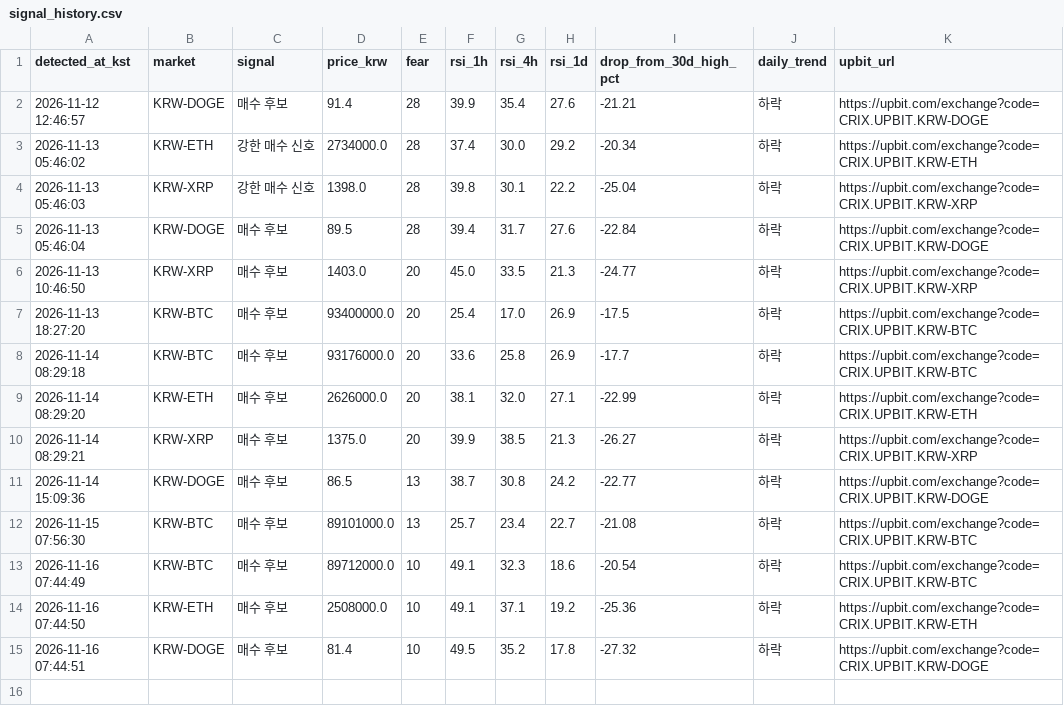
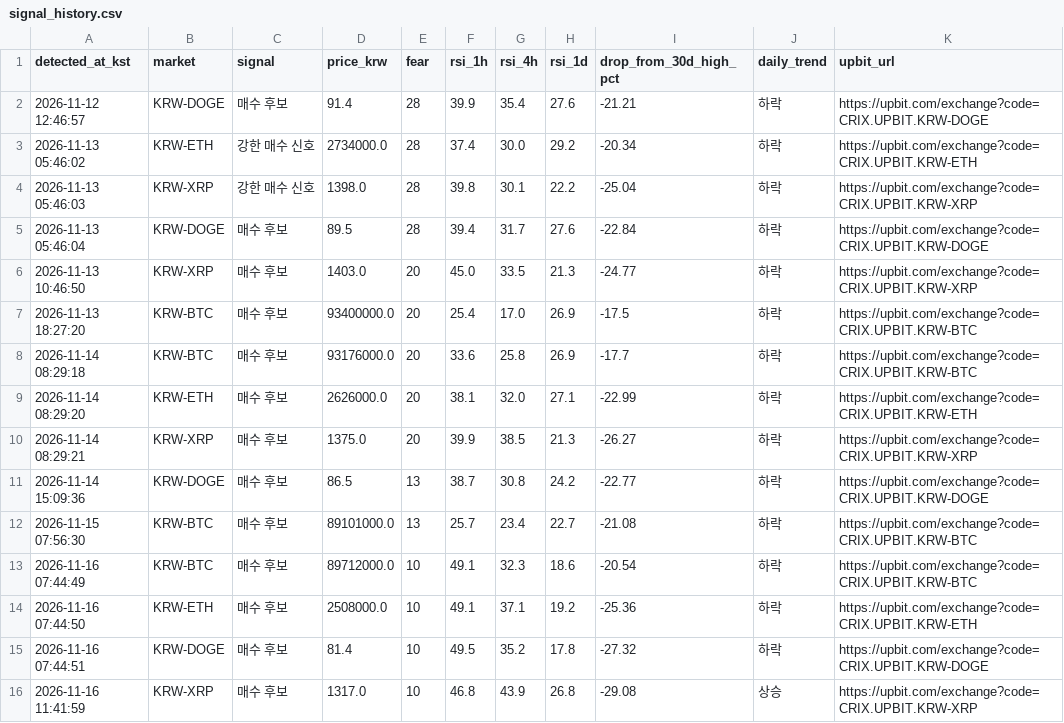
Before and after one commit to kimsj6514/fear-rsi-upbit, a CSV file: signal_history.csv, drawn as a sheet; the diff names each change by its address in the sheet, - before the commit and + after, or states it on an @@ line.

```diff
--- a/signal_history.csv
+++ b/signal_history.csv
+row 16: 2026-11-16 11:41:59 | KRW-XRP | 매수 후보 | 1317.0 | 10 | 46.8 | 43.9 | 26.8 | -29.08 | 상승 | https://upbit.com/exchange?code=CRIX.UPBIT.KRW-XRP
```
Also changed, not shown: 1 other file.
